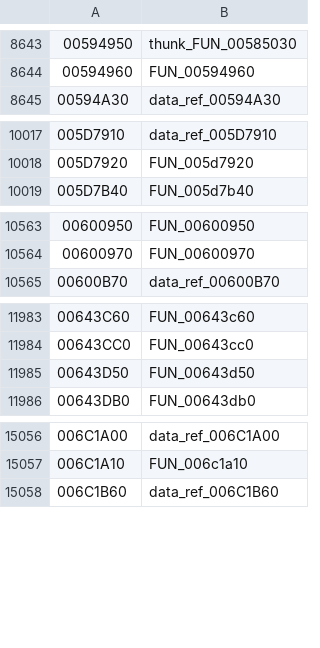
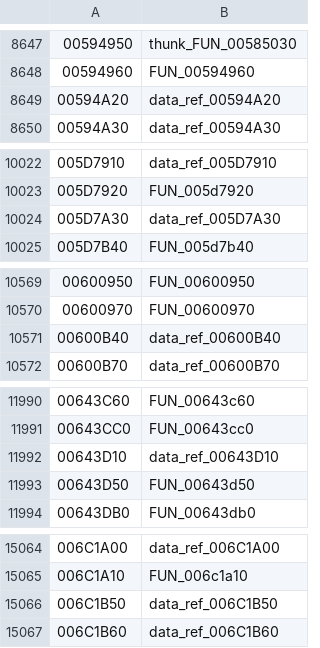
Before and after one commit to kazzy91/nfs-prostreet-mac, a TSV file: recomp/functions_ps.tsv, drawn as a sheet; only a part is shown, gaps mark what is left out; the diff covers the shown part only.

```diff
--- a/recomp/functions_ps.tsv
+++ b/recomp/functions_ps.tsv
@@ -8644,2 +8648,3 @@
 00594960	FUN_00594960
+00594A20	data_ref_00594A20
 00594A30	data_ref_00594A30
@@ -10018,2 +10023,3 @@
 005D7920	FUN_005d7920
+005D7A30	data_ref_005D7A30
 005D7B40	FUN_005d7b40
@@ -10564,2 +10570,3 @@
 00600970	FUN_00600970
+00600B40	data_ref_00600B40
 00600B70	data_ref_00600B70
@@ -11984,2 +11991,3 @@
 00643CC0	FUN_00643cc0
+00643D10	data_ref_00643D10
 00643D50	FUN_00643d50
@@ -15057,2 +15065,3 @@
 006C1A10	FUN_006c1a10
+006C1B50	data_ref_006C1B50
 006C1B60	data_ref_006C1B60
```
Also changed, not shown: 15 added rows elsewhere in this file, 18 other files.
